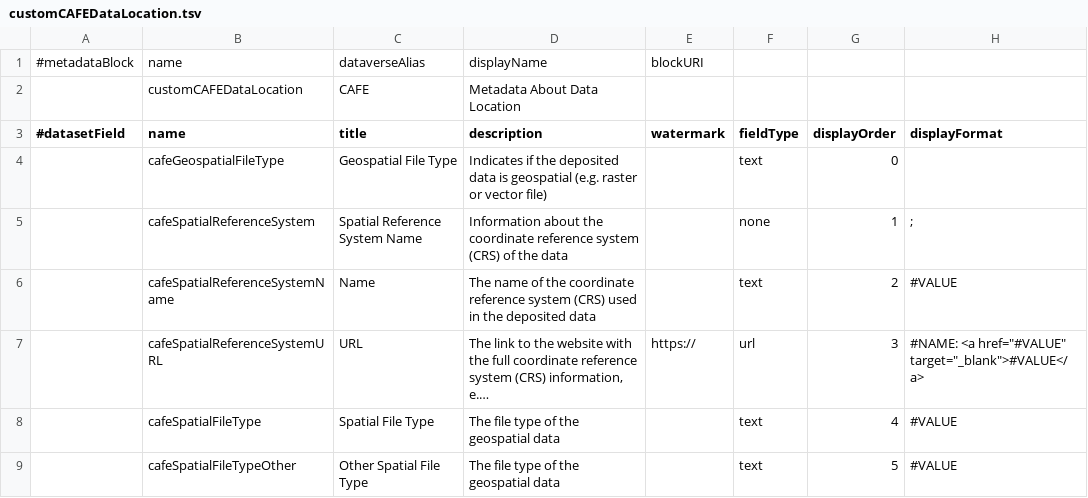
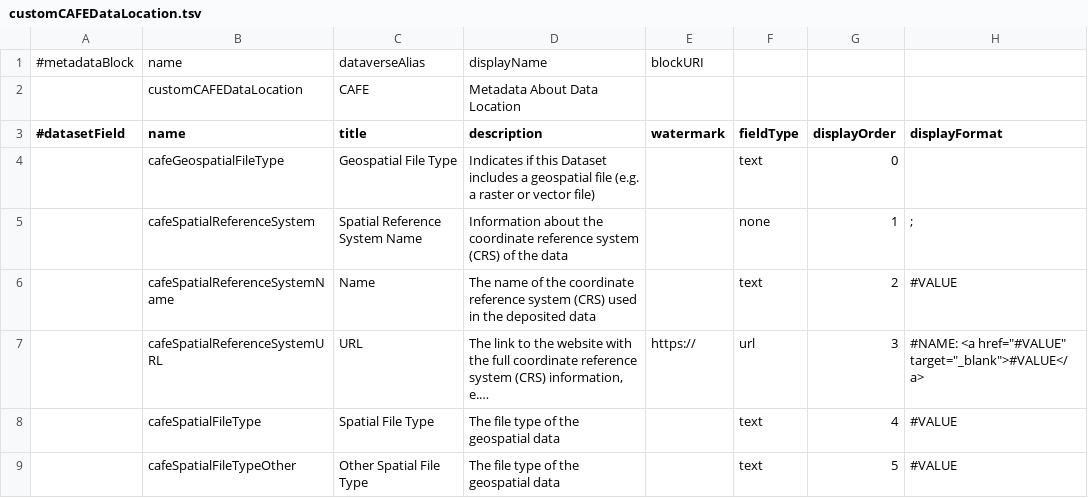
Before and after one commit to IQSS/dataverse.harvard.edu, a TSV file: metadatablocks/customCAFEDataLocation.tsv, drawn as a sheet; only a part is shown; long unchanged cells end in …; the diff names each change by its address in the sheet, - before the commit and + after, or states it on an @@ line.

Commit message:
Updating files for CAFEDataLocation metadata block
Fixing description/tooltip

```diff
--- a/metadatablocks/customCAFEDataLocation.tsv
+++ b/metadatablocks/customCAFEDataLocation.tsv
-D4 (description): Indicates if the deposited data is geospatial (e.g. raster or…
+D4 (description): Indicates if this Dataset includes a geospatial file (e.g. a raster or…
```
Also changed, not shown: 1 other file.
